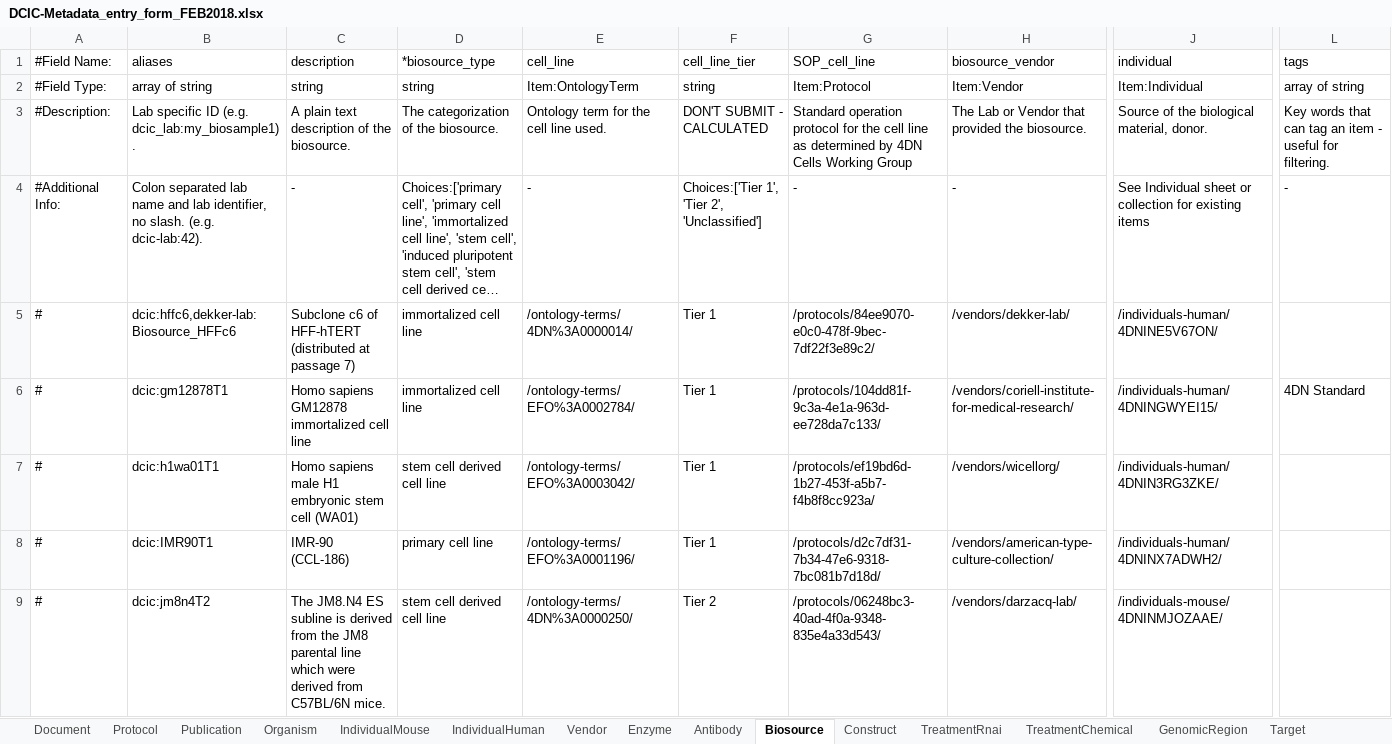
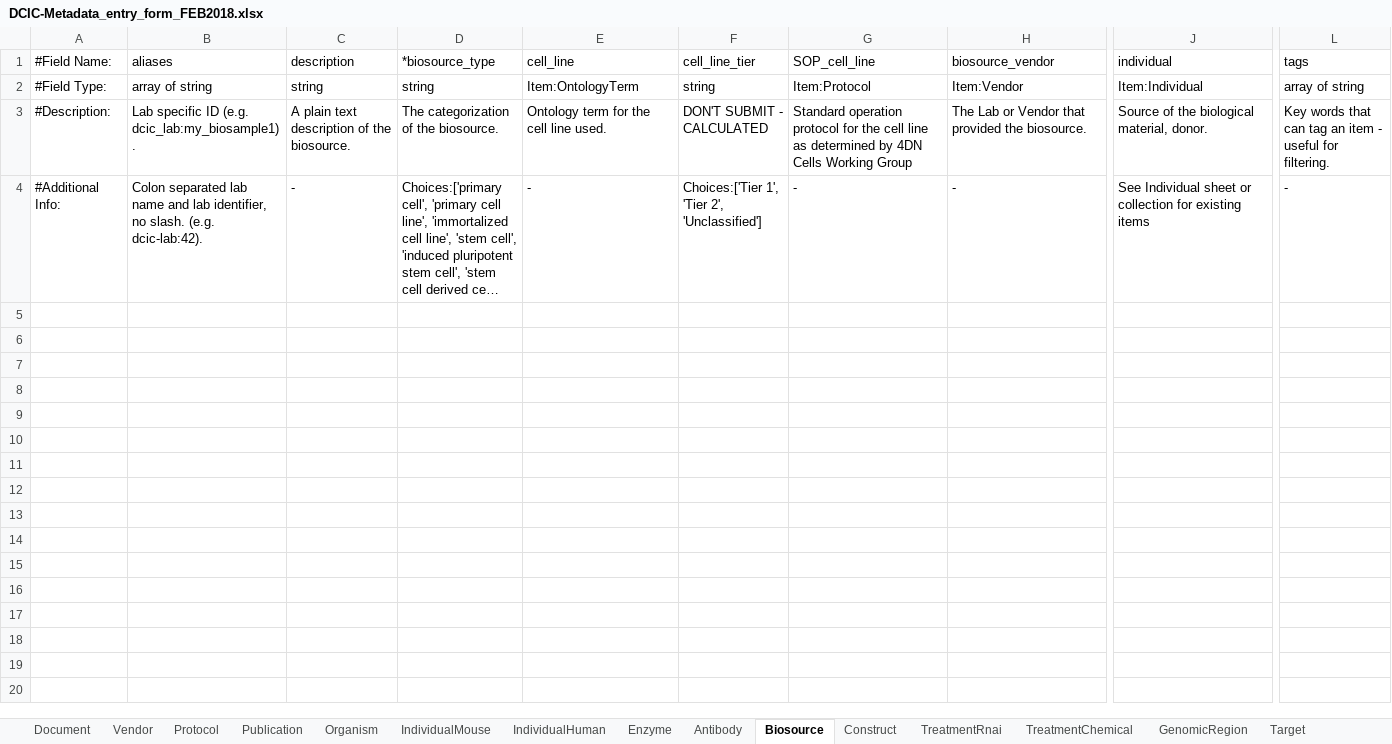
Before and after one commit to dekkerlab/cLIMS-docker, an Excel workbook: cLIMS/organization/static/siteWide/DCIC-Metadata_entry_form_FEB2018.xlsx, sheet Biosource, drawn as a sheet; only a part is shown, gaps mark what is left out; long unchanged cells end in …; values as stored, in another font and other column widths than the file's, no borders; rows hold the shown columns only; the diff covers the shown part only; the diff names each change by its address in the sheet, - before the commit and + after, or states it on an @@ line.

```diff
--- a/cLIMS/organization/static/siteWide/DCIC-Metadata_entry_form_FEB2018.xlsx (sheet Biosource)
+++ b/cLIMS/organization/static/siteWide/DCIC-Metadata_entry_form_FEB2018.xlsx (sheet Biosource)
@@ sheet tab order changed: Document | Vendor | Protocol | Publication | Organism | IndividualMouse | IndividualHuman | Enzyme | Antibody | Biosource | Construct | TreatmentRnai | TreatmentChemical | GenomicRegion | Target @@
-row 5: # | dcic:hffc6,dekker-lab:Biosource_HFFc6 | Subclone c6 of HFF-hTERT (distributed at passage 7) | immortalized cell line | /ontology-terms/4DN%3A0000014/ | Tier 1 | /protocols/84ee9070-e0c0-478f-9bec-7df22f3e89c2/ | /vendors/dekker-lab/ | /individuals-human/4DNINE5V67ON/
-row 6: # | dcic:gm12878T1 | Homo sapiens GM12878 immortalized cell line | immortalized cell line | /ontology-terms/EFO%3A0002784/ | Tier 1 | /protocols/104dd81f-9c3a-4e1a-963d-ee728da7c133/ | /vendors/coriell-institute-for-medical-research/ | /individuals-human/4DNINGWYEI15/ | 4DN Standard
-row 7: # | dcic:h1wa01T1 | Homo sapiens male H1 embryonic stem cell (WA01) | stem cell derived cell line | /ontology-terms/EFO%3A0003042/ | Tier 1 | /protocols/ef19bd6d-1b27-453f-a5b7-f4b8f8cc923a/ | /vendors/wicellorg/ | /individuals-human/4DNIN3RG3ZKE/
-row 8: # | dcic:IMR90T1 | IMR-90 (CCL-186) | primary cell line | /ontology-terms/EFO%3A0001196/ | Tier 1 | /protocols/d2c7df31-7b34-47e6-9318-7bc081b7d18d/ | /vendors/american-type-culture-collection/ | /individuals-human/4DNINX7ADWH2/
-row 9: # | dcic:jm8n4T2 | The JM8.N4 ES subline is derived from the JM8 parental line which were derived from C57BL/6N mice. | stem cell derived cell line | /ontology-terms/4DN%3A0000250/ | Tier 2 | /protocols/06248bc3-40ad-4f0a-9348-835e4a33d543/ | /vendors/darzacq-lab/ | /individuals-mouse/4DNINMJOZAAE/
```
Also changed, not shown: 51 removed rows elsewhere in this sheet, sheet Protocol, sheet Vendor, sheet Publication, sheet Enzyme, 11 other files.
